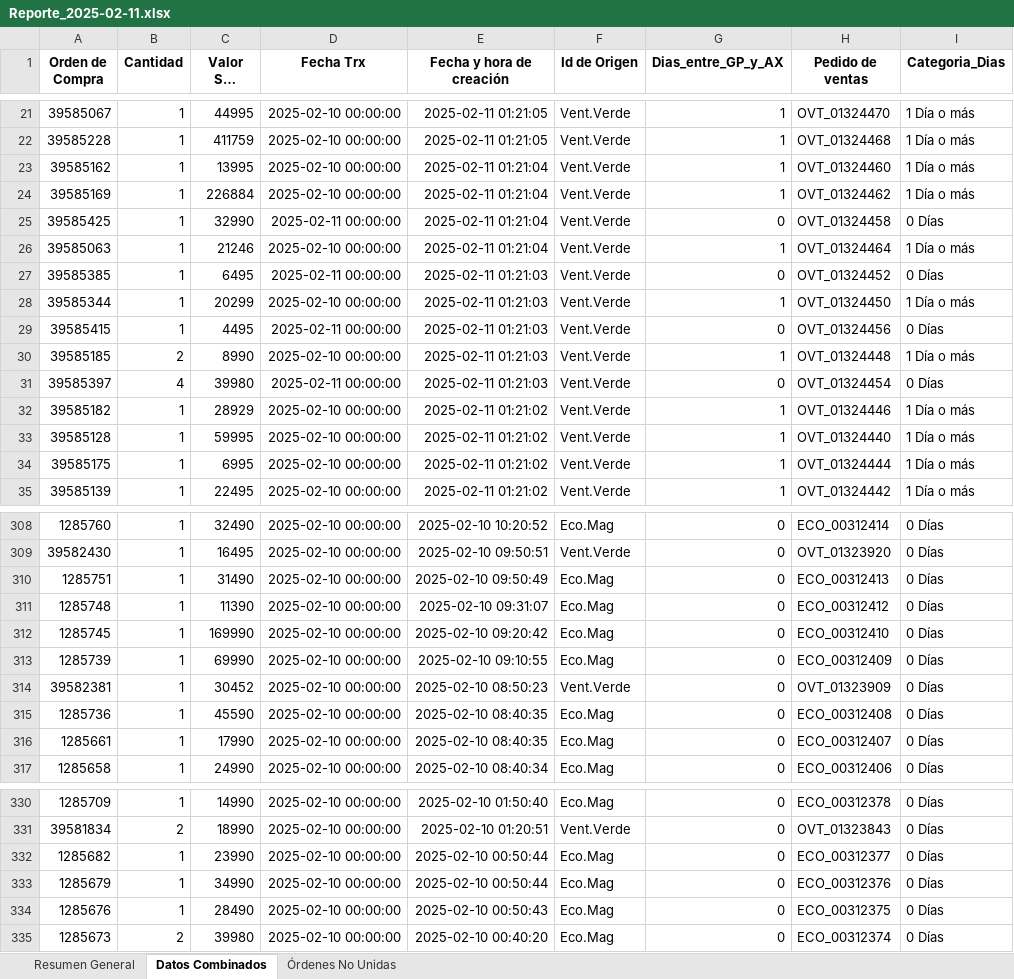
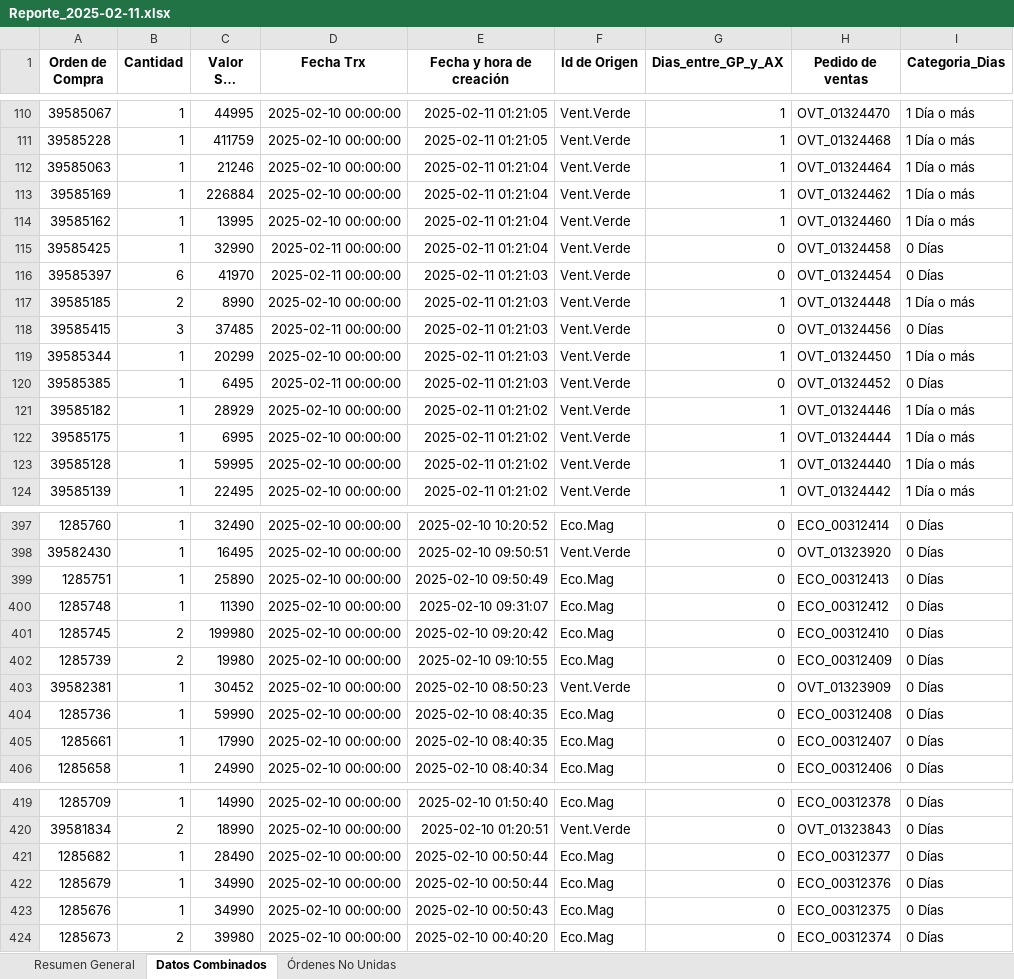
Before and after one commit to shiiiro0/Seguimiento_pedidos, an Excel workbook: AnalisisDatos/Reporte_2025-02-11.xlsx, sheet Datos Combinados, drawn as a sheet; only a part is shown, gaps mark what is left out; long unchanged cells end in …; values as stored, in another font and other column widths than the file's, no borders; removed rows and columns are numbered as before the commit, all else as after; the diff covers the shown part only; the diff names each change by its address in the sheet, - before the commit and + after, or states it on an @@ line.

```diff
--- a/AnalisisDatos/Reporte_2025-02-11.xlsx (sheet Datos Combinados)
+++ b/AnalisisDatos/Reporte_2025-02-11.xlsx (sheet Datos Combinados)
@@ row 26 moved to row 112: 39585063 @@
@@ row 24 moved to row 113: 39585169 @@
+row 116: 39585397 | 6 | 41970 | 2025-02-11 00:00:00 | 2025-02-11 01:21:03 | Vent.Verde | 0 | OVT_01324454 | 0 Días
@@ row 30 moved to row 117: 39585185 @@
+row 118: 39585415 | 3 | 37485 | 2025-02-11 00:00:00 | 2025-02-11 01:21:03 | Vent.Verde | 0 | OVT_01324456 | 0 Días
@@ row 28 moved to row 119: 39585344 @@
-row 29: 39585415 | 1 | 4495 | 2025-02-11 00:00:00 | 2025-02-11 01:21:03 | Vent.Verde | 0 | OVT_01324456 | 0 Días
-row 31: 39585397 | 4 | 39980 | 2025-02-11 00:00:00 | 2025-02-11 01:21:03 | Vent.Verde | 0 | OVT_01324454 | 0 Días
@@ row 34 moved to row 122: 39585175 @@
-C399 (Valor SKU Total): 31490
+C399 (Valor SKU Total): 25890
-B401:B402 (Cantidad): 1
+B401:B402 (Cantidad): 2
-C401 (Valor SKU Total): 169990
+C401 (Valor SKU Total): 199980
-C402 (Valor SKU Total): 69990
+C402 (Valor SKU Total): 19980
-C404 (Valor SKU Total): 45590
+C404 (Valor SKU Total): 59990
-C421 (Valor SKU Total): 23990
+C421 (Valor SKU Total): 28490
-C423 (Valor SKU Total): 28490
+C423 (Valor SKU Total): 34990
```
Also changed, not shown: 99 added rows, 10 removed rows, 24 moved rows and 57 edited cells elsewhere in this sheet, sheet Órdenes No Unidas, sheet Resumen General, 1 other file.
